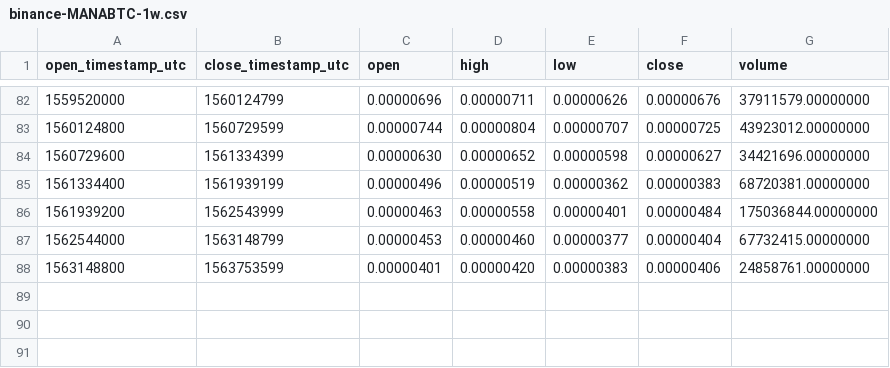
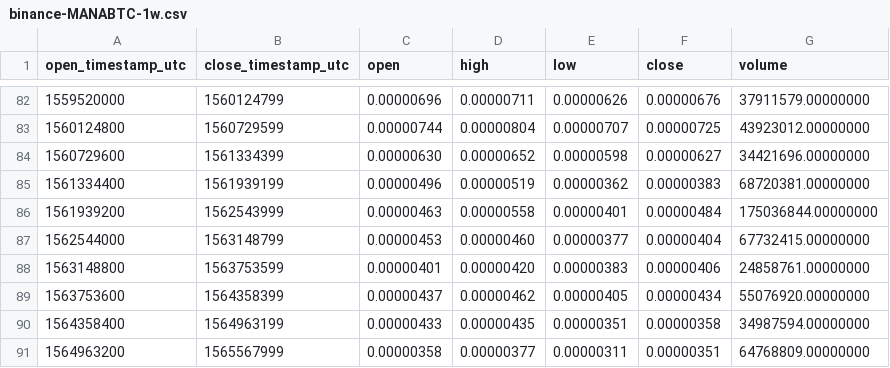
Before and after one commit to cryptobigbro/binance-MANABTC, a CSV file: binance-MANABTC-1w.csv, drawn as a sheet; only a part is shown, gaps mark what is left out; the diff names each change by its address in the sheet, - before the commit and + after, or states it on an @@ line.

```diff
--- a/binance-MANABTC-1w.csv
+++ b/binance-MANABTC-1w.csv
+row 89: 1563753600 | 1564358399 | 0.00000437 | 0.00000462 | 0.00000405 | 0.00000434 | 55076920.00000000
+row 90: 1564358400 | 1564963199 | 0.00000433 | 0.00000435 | 0.00000351 | 0.00000358 | 34987594.00000000
+row 91: 1564963200 | 1565567999 | 0.00000358 | 0.00000377 | 0.00000311 | 0.00000351 | 64768809.00000000
```
Also changed, not shown: binance-MANABTC-1M.csv, binance-MANABTC-1d.csv, 1 other file.
